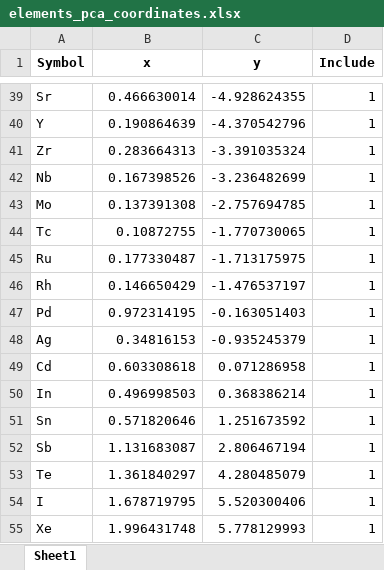
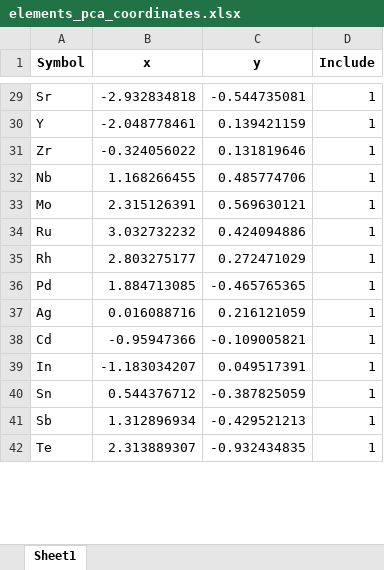
Before and after one commit to dshirya/structure-type-explorer, an Excel workbook: PCA_plotting/elements_pca_coordinates.xlsx, sheet Sheet1, drawn as a sheet; only a part is shown, gaps mark what is left out; values as stored, in another font and other column widths than the file's, no borders; removed rows and columns are numbered as before the commit, all else as after; the diff covers the shown part only; the diff names each change by its address in the sheet, - before the commit and + after, or states it on an @@ line.

```diff
--- a/PCA_plotting/elements_pca_coordinates.xlsx (sheet Sheet1)
+++ b/PCA_plotting/elements_pca_coordinates.xlsx (sheet Sheet1)
-B29 (x): 0.466630014
+B29 (x): -2.932834818
-C29 (y): -4.928624355
+C29 (y): -0.544735081
-B30 (x): 0.190864639
+B30 (x): -2.048778461
-C30 (y): -4.370542796
+C30 (y): 0.139421159
-B31 (x): 0.283664313
+B31 (x): -0.324056022
-C31 (y): -3.391035324
+C31 (y): 0.131819646
-B32 (x): 0.167398526
+B32 (x): 1.168266455
-C32 (y): -3.236482699
+C32 (y): 0.485774706
-B33 (x): 0.137391308
+B33 (x): 2.315126391
-C33 (y): -2.757694785
+C33 (y): 0.569630121
-row 44: Tc | 0.10872755 | -1.770730065 | 1
-B34 (x): 0.177330487
+B34 (x): 3.032732232
-C34 (y): -1.713175975
+C34 (y): 0.424094886
-B35 (x): 0.146650429
+B35 (x): 2.803275177
-C35 (y): -1.476537197
+C35 (y): 0.272471029
-B36 (x): 0.972314195
+B36 (x): 1.884713085
-C36 (y): -0.163051403
+C36 (y): -0.465765365
-B37 (x): 0.34816153
+B37 (x): 0.016088716
-C37 (y): -0.935245379
+C37 (y): 0.216121059
-B38 (x): 0.603308618
+B38 (x): -0.95947366
-C38 (y): 0.071286958
+C38 (y): -0.109005821
-B39 (x): 0.496998503
+B39 (x): -1.183034207
-C39 (y): 0.368386214
+C39 (y): 0.049517391
-B40 (x): 0.571820646
+B40 (x): 0.544376712
-C40 (y): 1.251673592
+C40 (y): -0.387825059
-B41 (x): 1.131683087
+B41 (x): 1.312896934
-C41 (y): 2.806467194
+C41 (y): -0.429521213
-B42 (x): 1.361840297
+B42 (x): 2.313889307
-C42 (y): 4.280485079
+C42 (y): -0.932434835
-row 54: I | 1.678719795 | 5.520300406 | 1
-row 55: Xe | 1.996431748 | 5.778129993 | 1
```
Also changed, not shown: 12 removed rows and 112 edited cells elsewhere in this sheet, PCA_plotting/pca_properties_contributions.xlsx, program_data/table_coordinates.xlsx, 10 other files.
